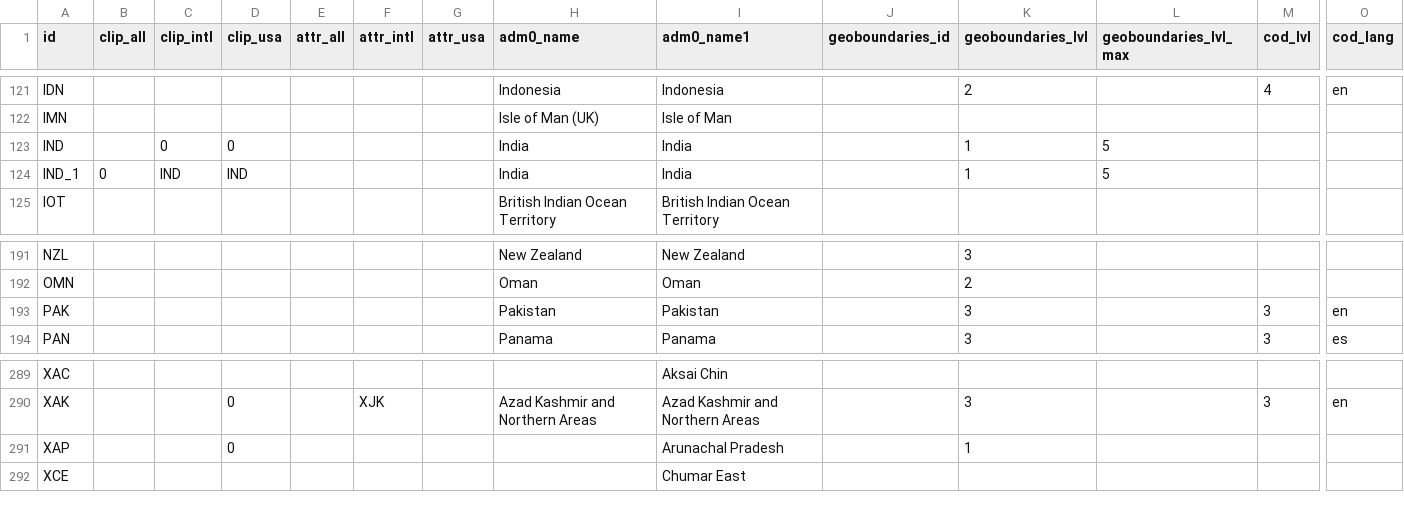
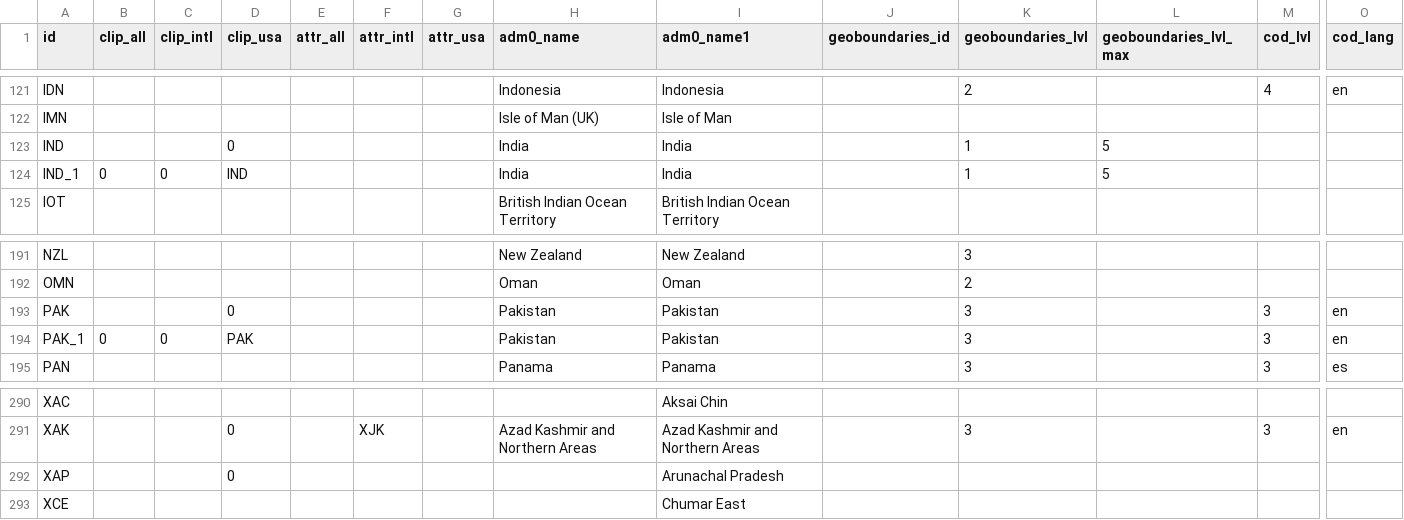
Before and after one commit to fieldmaps/admin-boundaries, a CSV file: inputs/meta.csv, drawn as a sheet; only a part is shown, gaps mark what is left out; addresses are those after the commit; rows hold the shown columns only; the diff names each change by its address in the sheet, - before the commit and + after, or states it on an @@ line.

```diff
--- a/inputs/meta.csv
+++ b/inputs/meta.csv
-C123 (clip_intl): 0
+C123 (clip_intl): (empty)
-C124 (clip_intl): IND
+C124 (clip_intl): 0
-D193 (clip_usa): (empty)
+D193 (clip_usa): 0
+row 194: PAK_1 | 0 | 0 | PAK |  |  |  | Pakistan | Pakistan |  | 3 |  | 3 | en
-K292 (geoboundaries_lvl): 1
+K292 (geoboundaries_lvl): (empty)
```
Also changed, not shown: 1 other file.
